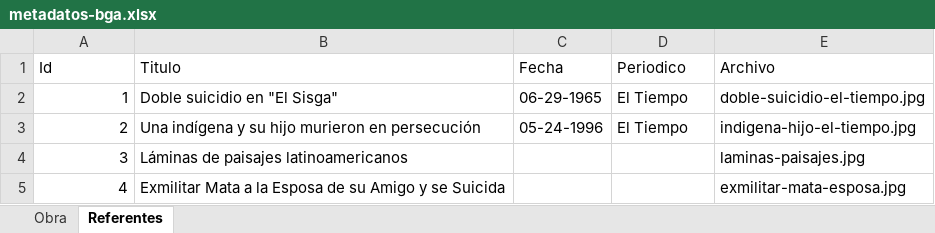
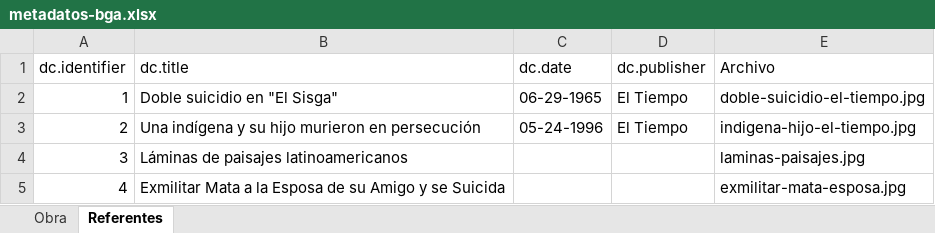
Before and after one commit to ljrodriguezp1/coleccion-bga, an Excel workbook: data/metadatos-bga.xlsx, sheet Referentes, drawn as a sheet; values as stored, in another font and other column widths than the file's, no borders; charts and pictures not drawn; removed rows and columns are numbered as before the commit, all else as after; the diff names each change by its address in the sheet, - before the commit and + after, or states it on an @@ line.

```diff
--- a/data/metadatos-bga.xlsx (sheet Referentes)
+++ b/data/metadatos-bga.xlsx (sheet Referentes)
-row 1: Id | Titulo | Fecha | Periodico | Archivo
+row 1: dc.identifier | dc.title | dc.date | dc.publisher | Archivo
```
Also changed, not shown: sheet Obra, 2 other files.
